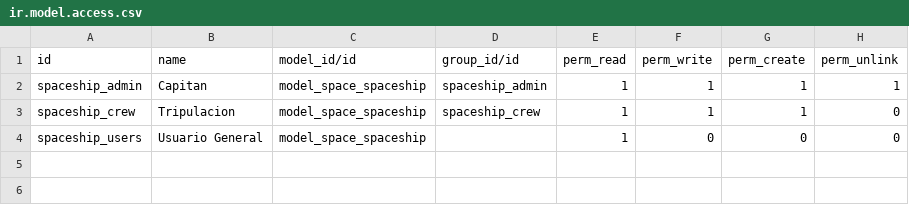
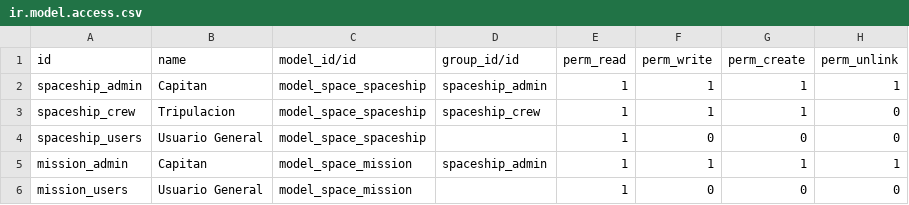
Before and after one commit to IsaacEspinosa/OdooShTraning, a CSV file: OdooToTheMoon/security/ir.model.access.csv, drawn as a sheet.

```diff
--- a/OdooToTheMoon/security/ir.model.access.csv
+++ b/OdooToTheMoon/security/ir.model.access.csv
@@ -4 +4,3 @@ spaceship_crew,Tripulacion,model_space_spaceship,spaceship_crew,1,1,1,0
 spaceship_users,Usuario General,model_space_spaceship,,1,0,0,0
+mission_admin,Capitan,model_space_mission,spaceship_admin,1,1,1,1
+mission_users,Usuario General,model_space_mission,,1,0,0,0
```
Also changed, not shown: Library_Management/security/ir.model.access.csv, 17 other files.
